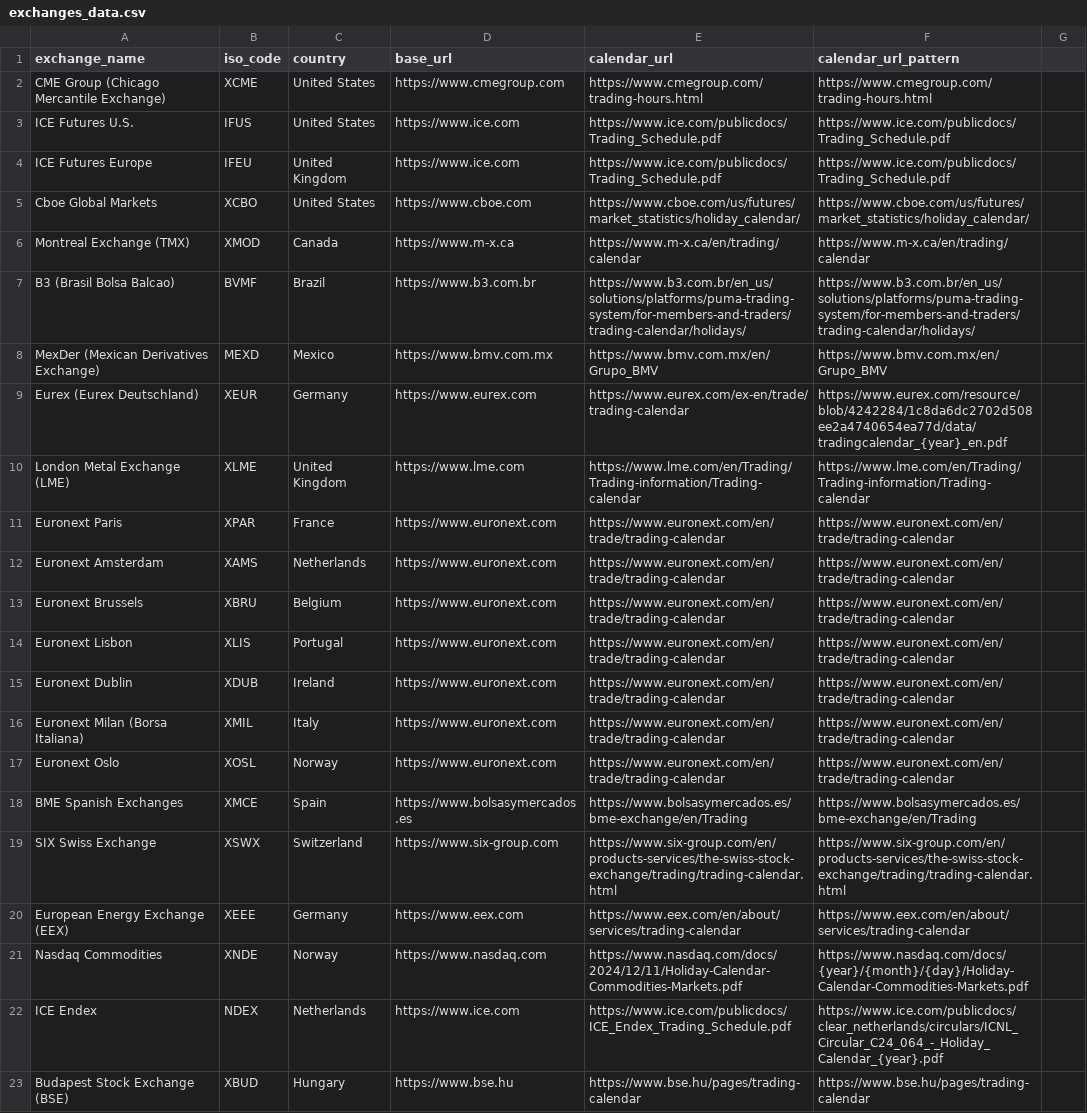
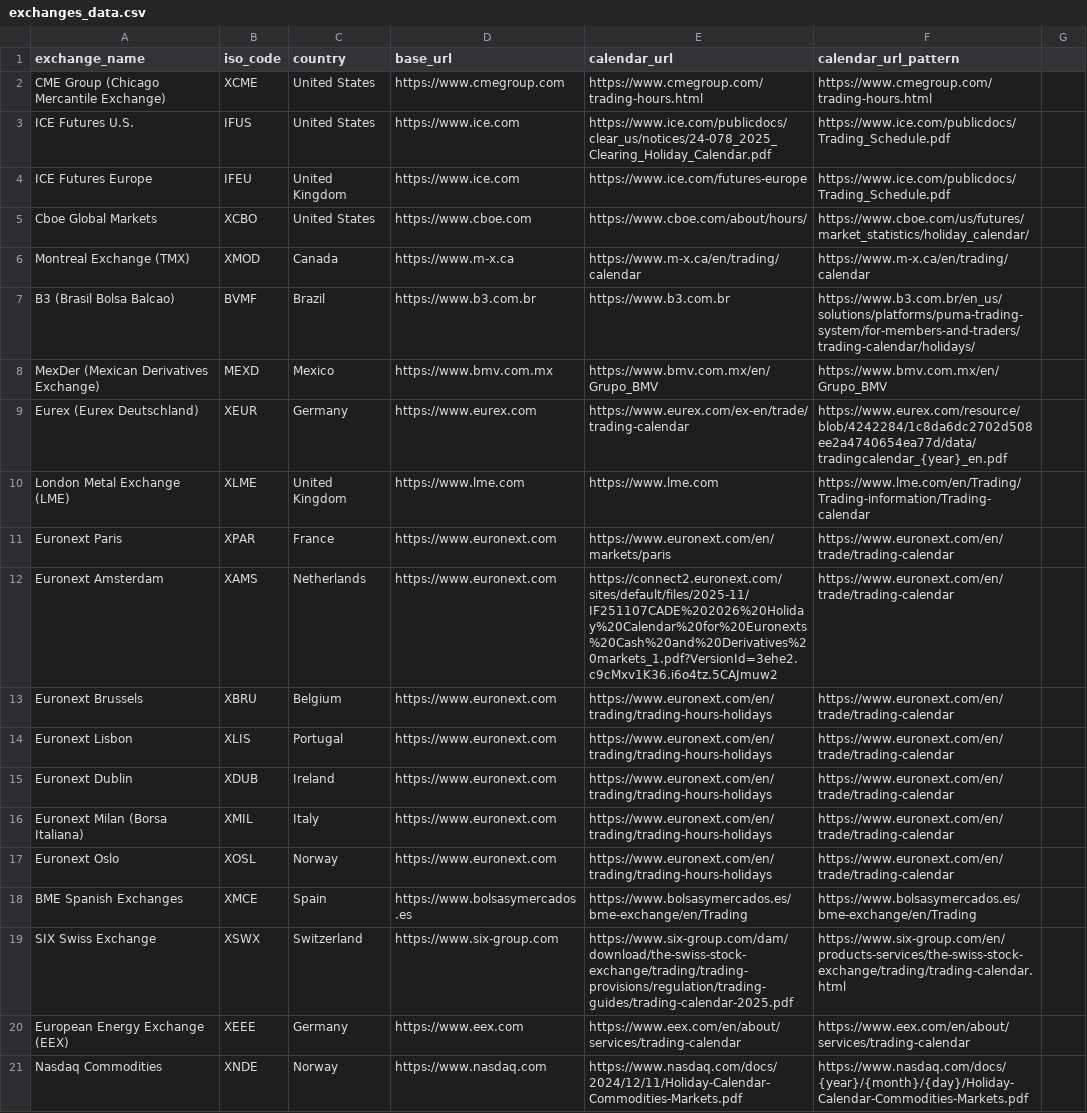
Before and after one commit to devame/mia, a CSV file: exchanges_data.csv, drawn as a sheet; only a part is shown; the shorter side is filled out with more unchanged rows; the diff covers the shown part only.

```diff
--- a/exchanges_data.csv
+++ b/exchanges_data.csv
@@ -3,3 +3,3 @@ exchange_name,iso_code,country,base_url,calendar_url,calendar_url_pattern
-"ICE Futures U.S.",IFUS,United States,https://www.ice.com,https://www.ice.com/publicdocs/Trading_Schedule.pdf,https://www.ice.com/publicdocs/Trading_Schedule.pdf
-"ICE Futures Europe",IFEU,United Kingdom,https://www.ice.com,https://www.ice.com/publicdocs/Trading_Schedule.pdf,https://www.ice.com/publicdocs/Trading_Schedule.pdf
-"Cboe Global Markets",XCBO,United States,https://www.cboe.com,https://www.cboe.com/us/futures/market_statistics/holiday_calendar/,https://www.cboe.com/us/futures/market_statistics/holiday_calendar/
+ICE Futures U.S.,IFUS,United States,https://www.ice.com,https://www.ice.com/publicdocs/clear_us/notices/24-078_2025_Clearing_Holiday_Calendar.pdf,https://www.ice.com/publicdocs/Trading_Schedule.pdf
+ICE Futures Europe,IFEU,United Kingdom,https://www.ice.com,https://www.ice.com/futures-europe,https://www.ice.com/publicdocs/Trading_Schedule.pdf
+Cboe Global Markets,XCBO,United States,https://www.cboe.com,https://www.cboe.com/about/hours/,https://www.cboe.com/us/futures/market_statistics/holiday_calendar/
@@ -7 +7 @@ exchange_name,iso_code,country,base_url,calendar_url,calendar_url_pattern
-"B3 (Brasil Bolsa Balcao)",BVMF,Brazil,https://www.b3.com.br,https://www.b3.com.br/en_us/solutions/platforms/puma-trading-system/for-members-and-traders/trading-calendar/holidays/,https://www.b3.com.br/en_us/solutions/platforms/puma-trading-system/for-members-and-traders/trading-calendar/holidays/
+B3 (Brasil Bolsa Balcao),BVMF,Brazil,https://www.b3.com.br,https://www.b3.com.br,https://www.b3.com.br/en_us/solutions/platforms/puma-trading-system/for-members-and-traders/trading-calendar/holidays/
@@ -10,8 +10,8 @@ exchange_name,iso_code,country,base_url,calendar_url,calendar_url_pattern
-"London Metal Exchange (LME)",XLME,United Kingdom,https://www.lme.com,https://www.lme.com/en/Trading/Trading-information/Trading-calendar,https://www.lme.com/en/Trading/Trading-information/Trading-calendar
-"Euronext Paris",XPAR,France,https://www.euronext.com,https://www.euronext.com/en/trade/trading-calendar,https://www.euronext.com/en/trade/trading-calendar
-"Euronext Amsterdam",XAMS,Netherlands,https://www.euronext.com,https://www.euronext.com/en/trade/trading-calendar,https://www.euronext.com/en/trade/trading-calendar
-"Euronext Brussels",XBRU,Belgium,https://www.euronext.com,https://www.euronext.com/en/trade/trading-calendar,https://www.euronext.com/en/trade/trading-calendar
-"Euronext Lisbon",XLIS,Portugal,https://www.euronext.com,https://www.euronext.com/en/trade/trading-calendar,https://www.euronext.com/en/trade/trading-calendar
-"Euronext Dublin",XDUB,Ireland,https://www.euronext.com,https://www.euronext.com/en/trade/trading-calendar,https://www.euronext.com/en/trade/trading-calendar
-"Euronext Milan (Borsa Italiana)",XMIL,Italy,https://www.euronext.com,https://www.euronext.com/en/trade/trading-calendar,https://www.euronext.com/en/trade/trading-calendar
-"Euronext Oslo",XOSL,Norway,https://www.euronext.com,https://www.euronext.com/en/trade/trading-calendar,https://www.euronext.com/en/trade/trading-calendar
+London Metal Exchange (LME),XLME,United Kingdom,https://www.lme.com,https://www.lme.com,https://www.lme.com/en/Trading/Trading-information/Trading-calendar
+Euronext Paris,XPAR,France,https://www.euronext.com,https://www.euronext.com/en/markets/paris,https://www.euronext.com/en/trade/trading-calendar
+Euronext Amsterdam,XAMS,Netherlands,https://www.euronext.com,https://connect2.euronext.com/sites/default/files/2025-11/IF251107CADE%202026%20Holiday%20Calendar%20for%20Euronexts%20Cash%20and%20Derivatives%20markets_1.pdf?VersionId=3ehe2.c9cMxv1K36.i6o4tz.5CAJmuw2,https://www.euronext.com/en/trade/trading-calendar
+Euronext Brussels,XBRU,Belgium,https://www.euronext.com,https://www.euronext.com/en/trading/trading-hours-holidays,https://www.euronext.com/en/trade/trading-calendar
+Euronext Lisbon,XLIS,Portugal,https://www.euronext.com,https://www.euronext.com/en/trading/trading-hours-holidays,https://www.euronext.com/en/trade/trading-calendar
+Euronext Dublin,XDUB,Ireland,https://www.euronext.com,https://www.euronext.com/en/trading/trading-hours-holidays,https://www.euronext.com/en/trade/trading-calendar
+Euronext Milan (Borsa Italiana),XMIL,Italy,https://www.euronext.com,https://www.euronext.com/en/trading/trading-hours-holidays,https://www.euronext.com/en/trade/trading-calendar
+Euronext Oslo,XOSL,Norway,https://www.euronext.com,https://www.euronext.com/en/trading/trading-hours-holidays,https://www.euronext.com/en/trade/trading-calendar
@@ -19 +19 @@ exchange_name,iso_code,country,base_url,calendar_url,calendar_url_pattern
-"SIX Swiss Exchange",XSWX,Switzerland,https://www.six-group.com,https://www.six-group.com/en/products-services/the-swiss-stock-exchange/trading/trading-calendar.html,https://www.six-group.com/en/products-services/the-swiss-stock-exchange/trading/trading-calendar.html
+SIX Swiss Exchange,XSWX,Switzerland,https://www.six-group.com,https://www.six-group.com/dam/download/the-swiss-stock-exchange/trading/trading-provisions/regulation/trading-guides/trading-calendar-2025.pdf,https://www.six-group.com/en/products-services/the-swiss-stock-exchange/trading/trading-calendar.html
```
Also changed, not shown: 16 edited cells elsewhere in this file.
